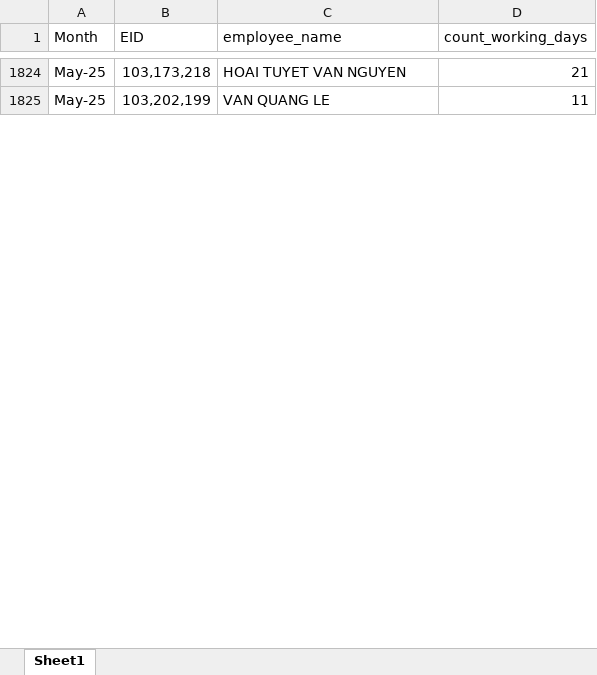
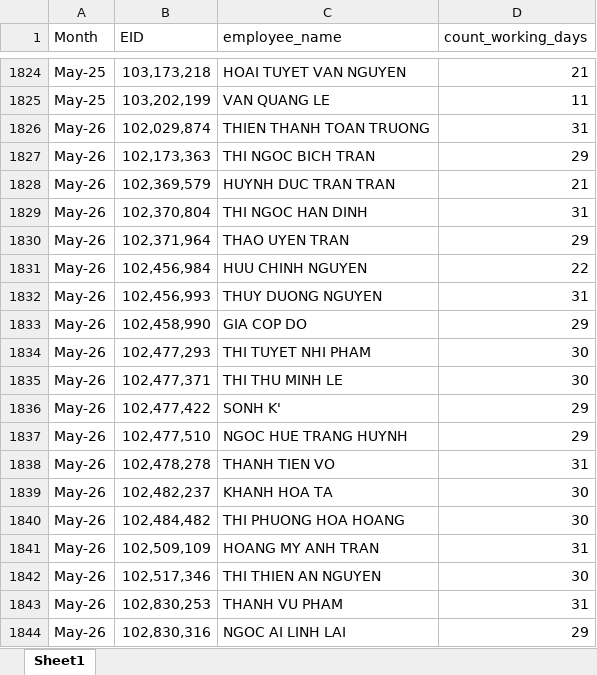
Before and after one commit to NguyenHuuChinh1998/CODE, an Excel workbook: ramco_count_working_days.xlsx, sheet Sheet1, drawn as a sheet; only a part is shown, gaps mark what is left out; values as stored, in another font and other column widths than the file's, no borders; table styles not drawn; the diff covers the shown part only; the diff names each change by its address in the sheet, - before the commit and + after, or states it on an @@ line.

```diff
--- a/ramco_count_working_days.xlsx (sheet Sheet1)
+++ b/ramco_count_working_days.xlsx (sheet Sheet1)
+row 1826: May-26 | 102,029,874 | THIEN THANH TOAN TRUONG | 31
+row 1827: May-26 | 102,173,363 | THI NGOC BICH TRAN | 29
+row 1828: May-26 | 102,369,579 | HUYNH DUC TRAN TRAN | 21
+row 1829: May-26 | 102,370,804 | THI NGOC HAN DINH | 31
+row 1830: May-26 | 102,371,964 | THAO UYEN TRAN | 29
+row 1831: May-26 | 102,456,984 | HUU CHINH NGUYEN | 22
+row 1832: May-26 | 102,456,993 | THUY DUONG NGUYEN | 31
+row 1833: May-26 | 102,458,990 | GIA COP DO | 29
+row 1834: May-26 | 102,477,293 | THI TUYET NHI PHAM | 30
+row 1835: May-26 | 102,477,371 | THI THU MINH LE | 30
+row 1836: May-26 | 102,477,422 | SONH K' | 29
+row 1837: May-26 | 102,477,510 | NGOC HUE TRANG HUYNH | 29
+row 1838: May-26 | 102,478,278 | THANH TIEN VO | 31
+row 1839: May-26 | 102,482,237 | KHANH HOA TA | 30
+row 1840: May-26 | 102,484,482 | THI PHUONG HOA HOANG | 30
+row 1841: May-26 | 102,509,109 | HOANG MY ANH TRAN | 31
+row 1842: May-26 | 102,517,346 | THI THIEN AN NGUYEN | 30
+row 1843: May-26 | 102,830,253 | THANH VU PHAM | 31
+row 1844: May-26 | 102,830,316 | NGOC AI LINH LAI | 29
```
Also changed, not shown: 104 added rows and 21 edited cells elsewhere in this sheet, sea_productive.xlsx, 13 other files.
